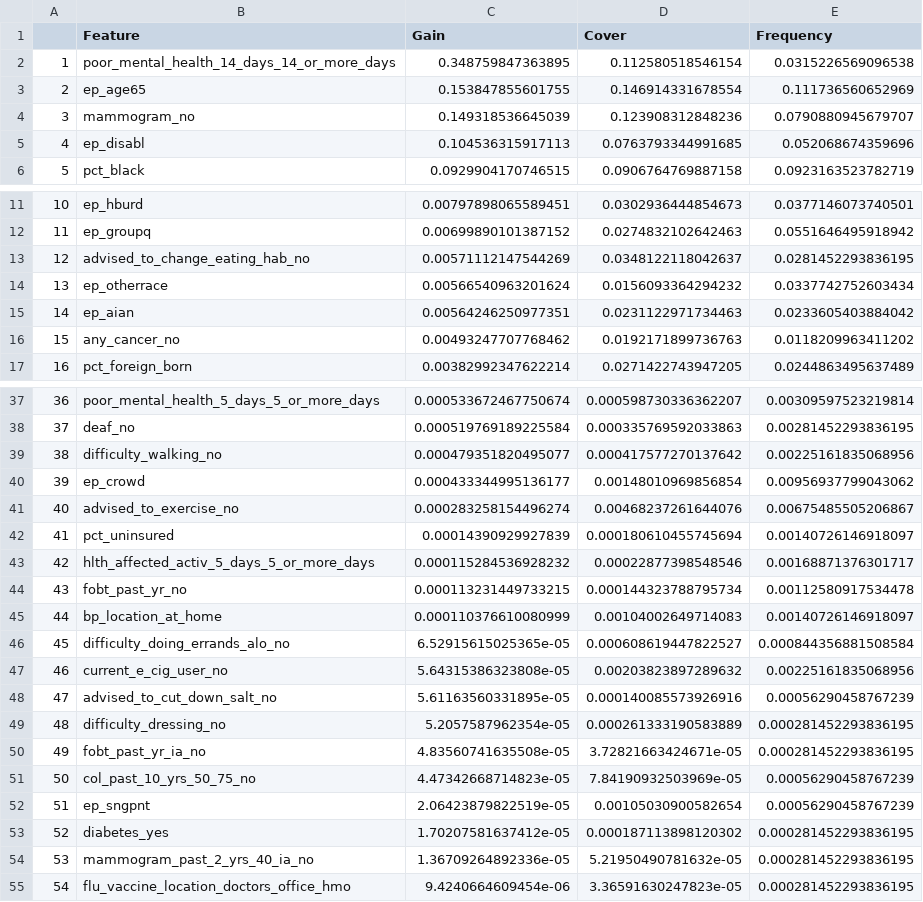
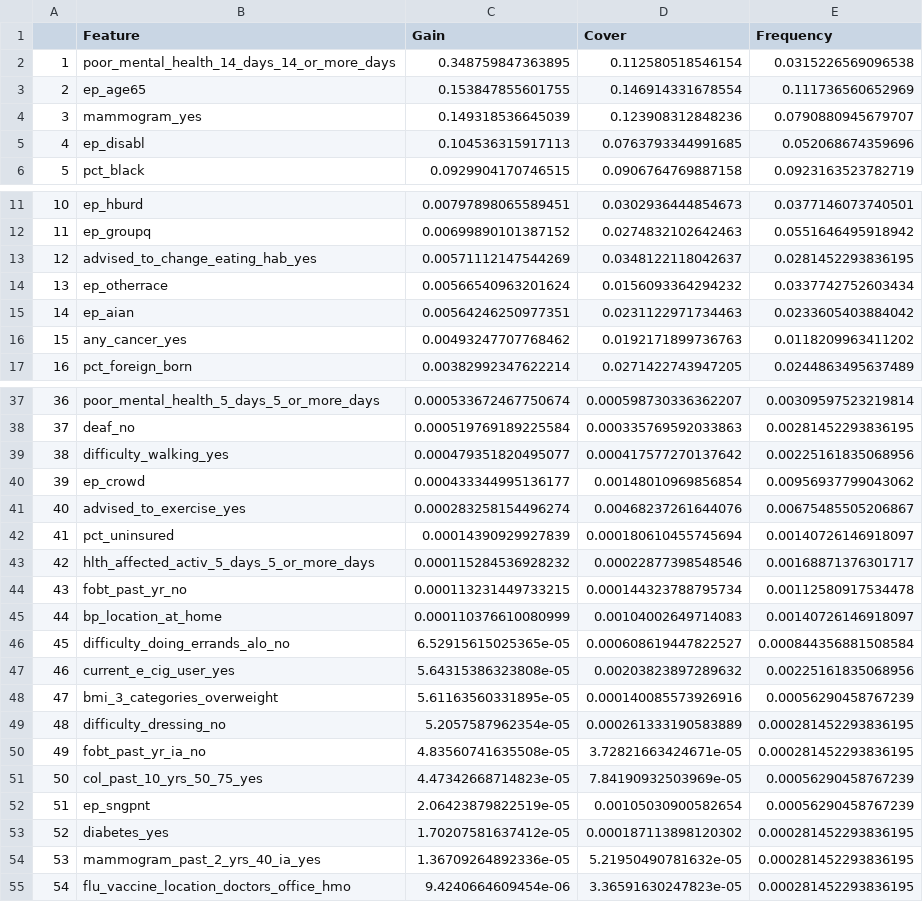
Before and after one commit to MuddORLab/Predicting-Measles-Outbreaks, a CSV file: 2026SU/data/results/merged_w_svi/important_vars_boost.csv, drawn as a sheet; only a part is shown, gaps mark what is left out; the diff covers the shown part only.

```diff
--- a/2026SU/data/results/merged_w_svi/important_vars_boost.csv
+++ b/2026SU/data/results/merged_w_svi/important_vars_boost.csv
@@ -3,3 +3,3 @@
 "2","ep_age65",0.153847855601755,0.146914331678554,0.111736560652969
-"3","mammogram_no",0.149318536645039,0.123908312848236,0.0790880945679707
+"3","mammogram_yes",0.149318536645039,0.123908312848236,0.0790880945679707
 "4","ep_disabl",0.104536315917113,0.0763793344991685,0.052068674359696
@@ -12,6 +12,6 @@
 "11","ep_groupq",0.00699890101387152,0.0274832102642463,0.0551646495918942
-"12","advised_to_change_eating_hab_no",0.00571112147544269,0.0348122118042637,0.0281452293836195
+"12","advised_to_change_eating_hab_yes",0.00571112147544269,0.0348122118042637,0.0281452293836195
 "13","ep_otherrace",0.00566540963201624,0.0156093364294232,0.0337742752603434
 "14","ep_aian",0.00564246250977351,0.0231122971734463,0.0233605403884042
-"15","any_cancer_no",0.00493247707768462,0.0192171899736763,0.0118209963411202
+"15","any_cancer_yes",0.00493247707768462,0.0192171899736763,0.0118209963411202
 "16","pct_foreign_born",0.00382992347622214,0.0271422743947205,0.0244863495637489
@@ -38,5 +38,5 @@
 "37","deaf_no",0.000519769189225584,0.000335769592033863,0.00281452293836195
-"38","difficulty_walking_no",0.000479351820495077,0.000417577270137642,0.00225161835068956
+"38","difficulty_walking_yes",0.000479351820495077,0.000417577270137642,0.00225161835068956
 "39","ep_crowd",0.000433344995136177,0.00148010969856854,0.00956937799043062
-"40","advised_to_exercise_no",0.000283258154496274,0.00468237261644076,0.00675485505206867
+"40","advised_to_exercise_yes",0.000283258154496274,0.00468237261644076,0.00675485505206867
 "41","pct_uninsured",0.00014390929927839,0.000180610455745694,0.00140726146918097
@@ -46,10 +46,10 @@
 "45","difficulty_doing_errands_alo_no",6.52915615025365e-05,0.000608619447822527,0.000844356881508584
-"46","current_e_cig_user_no",5.64315386323808e-05,0.00203823897289632,0.00225161835068956
-"47","advised_to_cut_down_salt_no",5.61163560331895e-05,0.000140085573926916,0.00056290458767239
+"46","current_e_cig_user_yes",5.64315386323808e-05,0.00203823897289632,0.00225161835068956
+"47","bmi_3_categories_overweight",5.61163560331895e-05,0.000140085573926916,0.00056290458767239
 "48","difficulty_dressing_no",5.2057587962354e-05,0.000261333190583889,0.000281452293836195
 "49","fobt_past_yr_ia_no",4.83560741635508e-05,3.72821663424671e-05,0.000281452293836195
-"50","col_past_10_yrs_50_75_no",4.47342668714823e-05,7.84190932503969e-05,0.00056290458767239
+"50","col_past_10_yrs_50_75_yes",4.47342668714823e-05,7.84190932503969e-05,0.00056290458767239
 "51","ep_sngpnt",2.06423879822519e-05,0.00105030900582654,0.00056290458767239
 "52","diabetes_yes",1.70207581637412e-05,0.000187113898120302,0.000281452293836195
-"53","mammogram_past_2_yrs_40_ia_no",1.36709264892336e-05,5.21950490781632e-05,0.000281452293836195
+"53","mammogram_past_2_yrs_40_ia_yes",1.36709264892336e-05,5.21950490781632e-05,0.000281452293836195
 "54","flu_vaccine_location_doctors_office_hmo",9.4240664609454e-06,3.36591630247823e-05,0.000281452293836195
```
Also changed, not shown: 2 edited cells elsewhere in this file, 2026SU/data/results/brfss_w_svi/ctree_results_rp.csv, 2026SU/data/results/important_vars_xgboost_w_NA.csv, 14 other files.
